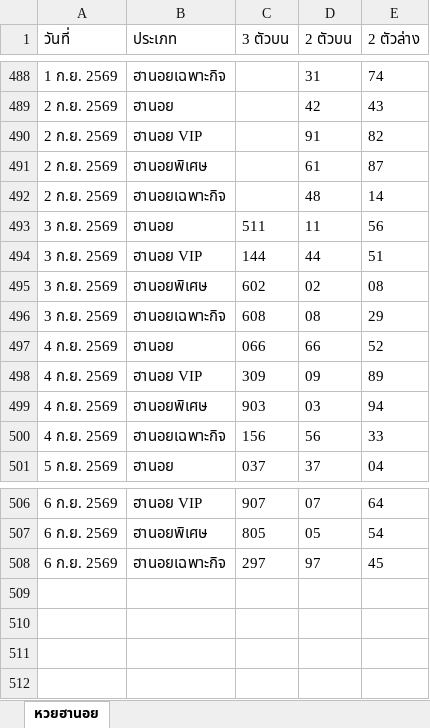
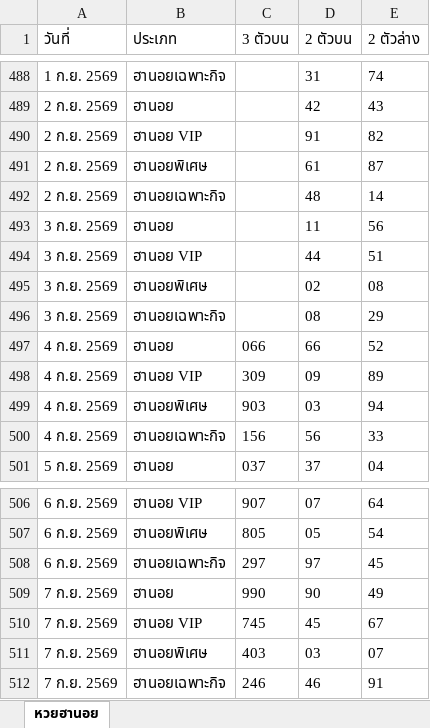
Before and after one commit to thitiphorn-data/lekdee-lao-lottery, an Excel workbook: hanoi_history.xlsx, sheet หวยฮานอย, drawn as a sheet; only a part is shown, gaps mark what is left out; values as stored, in another font and other column widths than the file's, no borders; the diff names each change by its address in the sheet, - before the commit and + after, or states it on an @@ line.

```diff
--- a/hanoi_history.xlsx (sheet หวยฮานอย)
+++ b/hanoi_history.xlsx (sheet หวยฮานอย)
-C493 (3 ตัวบน): 511
+C493 (3 ตัวบน): (empty)
-C494 (3 ตัวบน): 144
+C494 (3 ตัวบน): (empty)
-C495 (3 ตัวบน): 602
+C495 (3 ตัวบน): (empty)
-C496 (3 ตัวบน): 608
+C496 (3 ตัวบน): (empty)
+row 509: 7 ก.ย. 2569 | ฮานอย | 990 | 90 | 49
+row 510: 7 ก.ย. 2569 | ฮานอย VIP | 745 | 45 | 67
+row 511: 7 ก.ย. 2569 | ฮานอยพิเศษ | 403 | 03 | 07
+row 512: 7 ก.ย. 2569 | ฮานอยเฉพาะกิจ | 246 | 46 | 91
```
Also changed, not shown: lao_history.xlsx, 6 other files.
